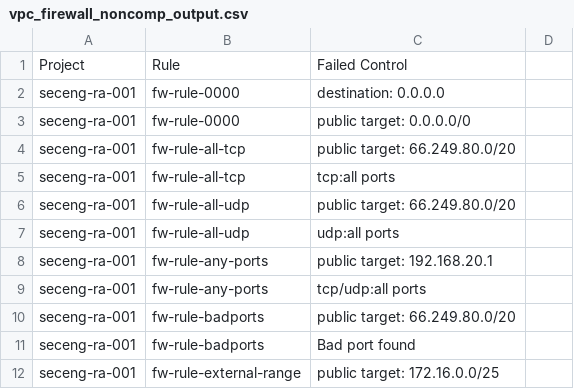
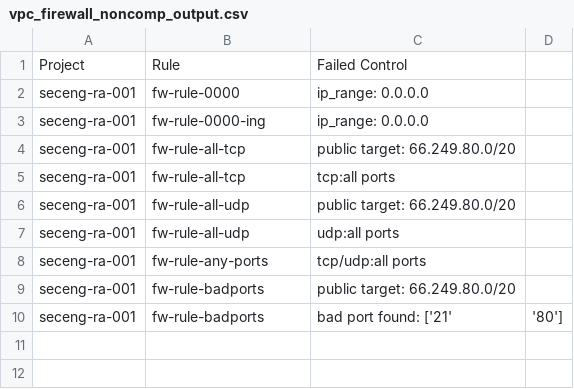
Before and after one commit to raldred1/gcp, a CSV file: vpc_firewall_noncomp_output.csv, drawn as a sheet.

```diff
--- a/vpc_firewall_noncomp_output.csv
+++ b/vpc_firewall_noncomp_output.csv
@@ -1,4 +1,4 @@
 Project,Rule,Failed Control
-seceng-ra-001,fw-rule-0000,destination: 0.0.0.0
-seceng-ra-001,fw-rule-0000,public target: 0.0.0.0/0
+seceng-ra-001,fw-rule-0000,ip_range: 0.0.0.0
+seceng-ra-001,fw-rule-0000-ing,ip_range: 0.0.0.0
 seceng-ra-001,fw-rule-all-tcp,public target: 66.249.80.0/20
@@ -7,6 +7,4 @@ seceng-ra-001,fw-rule-all-udp,public target: 66.249.80.0/20
 seceng-ra-001,fw-rule-all-udp,udp:all ports
-seceng-ra-001,fw-rule-any-ports,public target: 192.168.20.1
 seceng-ra-001,fw-rule-any-ports,tcp/udp:all ports
 seceng-ra-001,fw-rule-badports,public target: 66.249.80.0/20
-seceng-ra-001,fw-rule-badports,Bad port found
-seceng-ra-001,fw-rule-external-range,public target: 172.16.0.0/25
+seceng-ra-001,fw-rule-badports,bad port found: ['21', '80']
```
Also changed, not shown: 1 other file.
